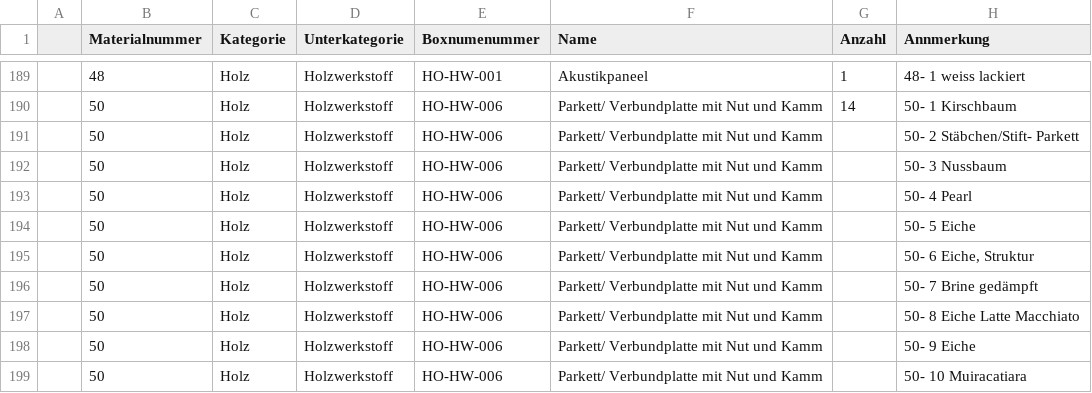
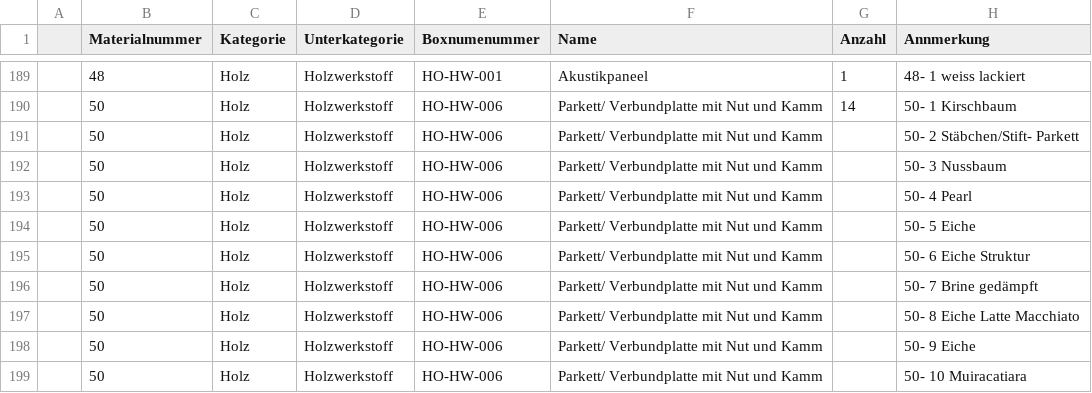
Before and after one commit to istmirRegal/Materialliste, a CSV file: Materialien_Liste.csv, drawn as a sheet; only a part is shown, gaps mark what is left out.

Commit message:
Update Materialien_Liste.csv

```diff
--- a/Materialien_Liste.csv
+++ b/Materialien_Liste.csv
@@ -194,3 +194,3 @@
 ;50;Holz;Holzwerkstoff;HO-HW-006;Parkett/ Verbundplatte mit Nut und Kamm;;50- 5 Eiche
-;50;Holz;Holzwerkstoff;HO-HW-006;Parkett/ Verbundplatte mit Nut und Kamm;;50- 6 Eiche, Struktur
+;50;Holz;Holzwerkstoff;HO-HW-006;Parkett/ Verbundplatte mit Nut und Kamm;;50- 6 Eiche Struktur
 ;50;Holz;Holzwerkstoff;HO-HW-006;Parkett/ Verbundplatte mit Nut und Kamm;;50- 7 Brine gedämpft
```
